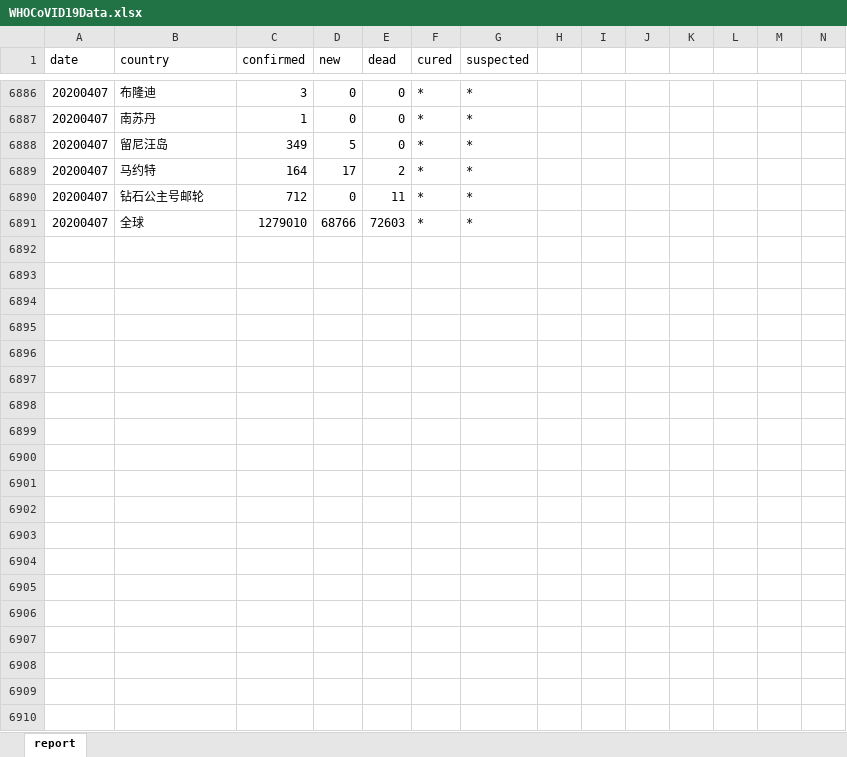
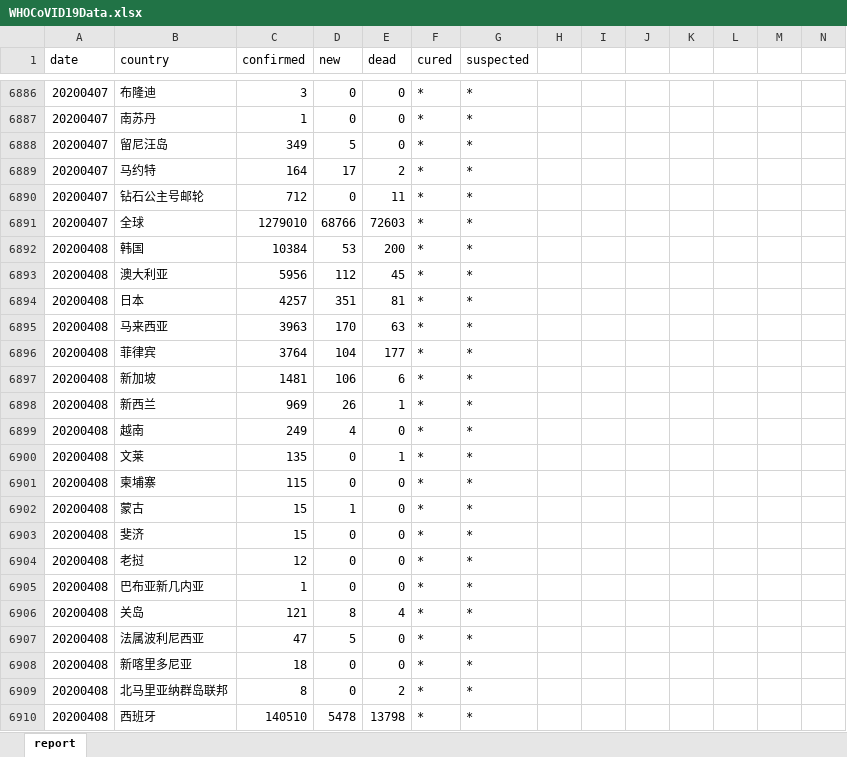
Before and after one commit to Vege1994/COVID-19DataFromWHO, an Excel workbook: WHOCoVID19Data.xlsx, sheet report, drawn as a sheet; only a part is shown, gaps mark what is left out; values as stored, in another font and other column widths than the file's, no borders; rows hold the shown columns only; the diff covers the shown part only; the diff names each change by its address in the sheet, - before the commit and + after, or states it on an @@ line.

Commit message:
Update 20200409

```diff
--- a/WHOCoVID19Data.xlsx (sheet report)
+++ b/WHOCoVID19Data.xlsx (sheet report)
+row 6892: 20200408 | 韩国 | 10384 | 53 | 200 | * | *
+row 6893: 20200408 | 澳大利亚 | 5956 | 112 | 45 | * | *
+row 6894: 20200408 | 日本 | 4257 | 351 | 81 | * | *
+row 6895: 20200408 | 马来西亚 | 3963 | 170 | 63 | * | *
+row 6896: 20200408 | 菲律宾 | 3764 | 104 | 177 | * | *
+row 6897: 20200408 | 新加坡 | 1481 | 106 | 6 | * | *
+row 6898: 20200408 | 新西兰 | 969 | 26 | 1 | * | *
+row 6899: 20200408 | 越南 | 249 | 4 | 0 | * | *
+row 6900: 20200408 | 文莱 | 135 | 0 | 1 | * | *
+row 6901: 20200408 | 柬埔寨 | 115 | 0 | 0 | * | *
+row 6902: 20200408 | 蒙古 | 15 | 1 | 0 | * | *
+row 6903: 20200408 | 斐济 | 15 | 0 | 0 | * | *
+row 6904: 20200408 | 老挝 | 12 | 0 | 0 | * | *
+row 6905: 20200408 | 巴布亚新几内亚 | 1 | 0 | 0 | * | *
+row 6906: 20200408 | 关岛 | 121 | 8 | 4 | * | *
+row 6907: 20200408 | 法属波利尼西亚 | 47 | 5 | 0 | * | *
+row 6908: 20200408 | 新喀里多尼亚 | 18 | 0 | 0 | * | *
+row 6909: 20200408 | 北马里亚纳群岛联邦 | 8 | 0 | 2 | * | *
+row 6910: 20200408 | 西班牙 | 140510 | 5478 | 13798 | * | *
```
Also changed, not shown: 193 added rows elsewhere in this sheet.
